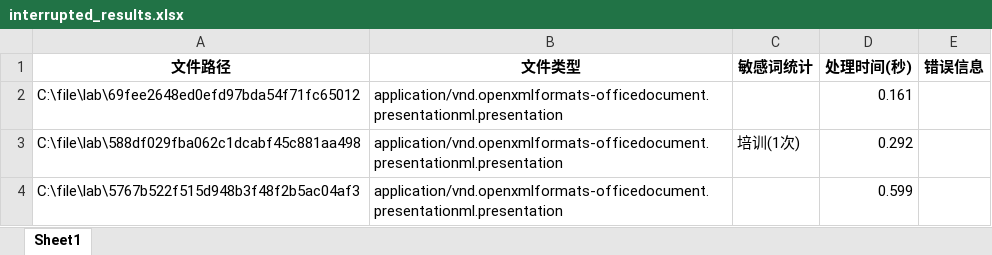
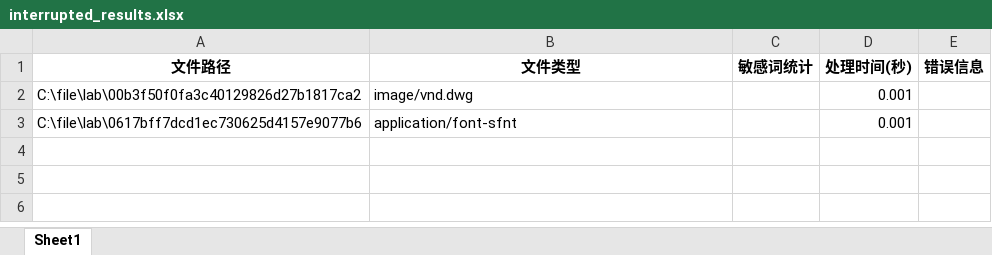
Before and after one commit to sigma2647/DLP_init, an Excel workbook: test1/interrupted_results.xlsx, sheet Sheet1, drawn as a sheet; values as stored, in another font and other column widths than the file's, no borders; removed rows and columns are numbered as before the commit, all else as after; the diff names each change by its address in the sheet, - before the commit and + after, or states it on an @@ line.

```diff
--- a/test1/interrupted_results.xlsx (sheet Sheet1)
+++ b/test1/interrupted_results.xlsx (sheet Sheet1)
-row 2: C:\file\lab\69fee2648ed0efd97bda54f71fc65012 | application/vnd.openxmlformats-officedocument.presentationml.presentation |  | 0.161
-row 3: C:\file\lab\588df029fba062c1dcabf45c881aa498 | application/vnd.openxmlformats-officedocument.presentationml.presentation | 培训(1次) | 0.292
-row 4: C:\file\lab\5767b522f515d948b3f48f2b5ac04af3 | application/vnd.openxmlformats-officedocument.presentationml.presentation |  | 0.599
+row 2: C:\file\lab\00b3f50f0fa3c40129826d27b1817ca2 | image/vnd.dwg |  | 0.001
+row 3: C:\file\lab\0617bff7dcd1ec730625d4157e9077b6 | application/font-sfnt |  | 0.001
```
Also changed, not shown: test1/results.xlsx, 10 other files.
